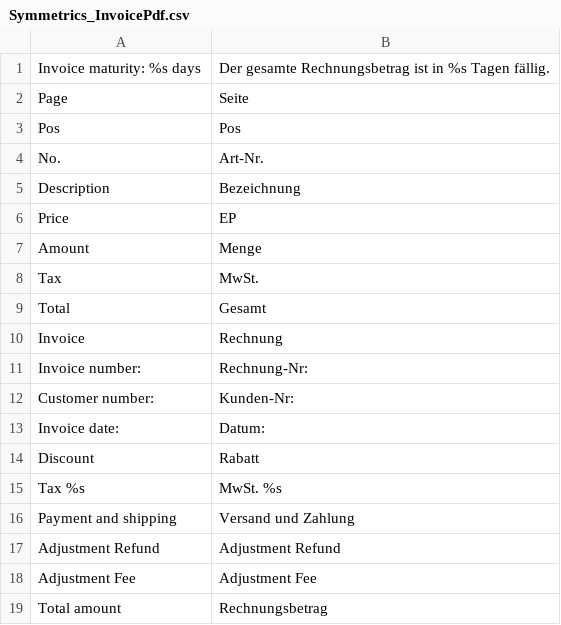
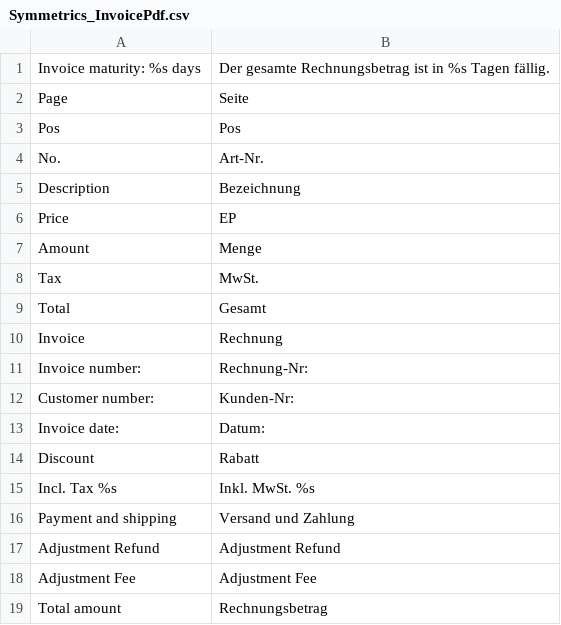
Before and after one commit to symmetrics/mrg_invoicepdf, a CSV file: build/app/locale/de_DE/Symmetrics_InvoicePdf.csv, drawn as a sheet; removed rows and columns are numbered as before the commit, all else as after; the diff names each change by its address in the sheet, - before the commit and + after, or states it on an @@ line.

```diff
--- a/build/app/locale/de_DE/Symmetrics_InvoicePdf.csv
+++ b/build/app/locale/de_DE/Symmetrics_InvoicePdf.csv
-row 15: Tax %s | MwSt. %s
+row 15: Incl. Tax %s | Inkl. MwSt. %s
```
Also changed, not shown: build/app/locale/en_GB/Symmetrics_InvoicePdf.csv, build/app/locale/en_US/Symmetrics_InvoicePdf.csv, 2 other files.
